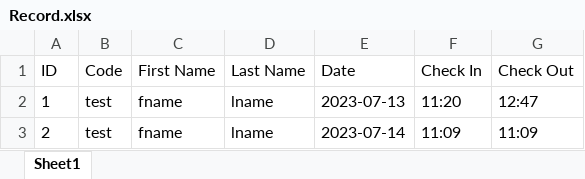
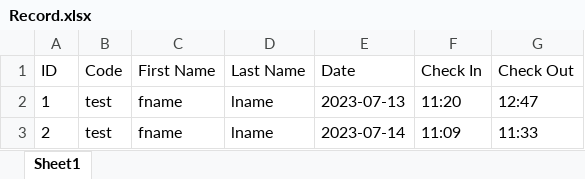
Before and after one commit to HatedFate/attendance-app, an Excel workbook: assets/Record.xlsx, sheet Sheet1, drawn as a sheet; values as stored, in another font and other column widths than the file's, no borders; charts and pictures not drawn; the diff names each change by its address in the sheet, - before the commit and + after, or states it on an @@ line.

```diff
--- a/assets/Record.xlsx (sheet Sheet1)
+++ b/assets/Record.xlsx (sheet Sheet1)
-G3 (Check Out): 11:09
+G3 (Check Out): 11:33
```
Also changed, not shown: 2 other files.
